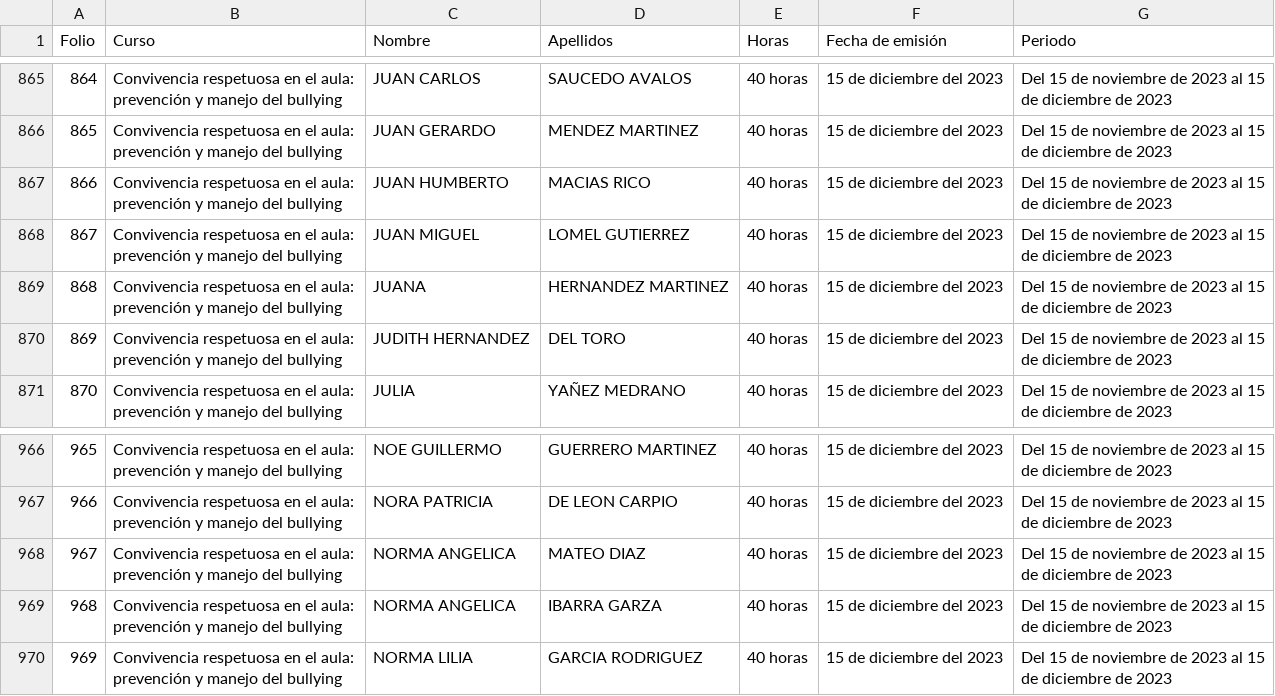
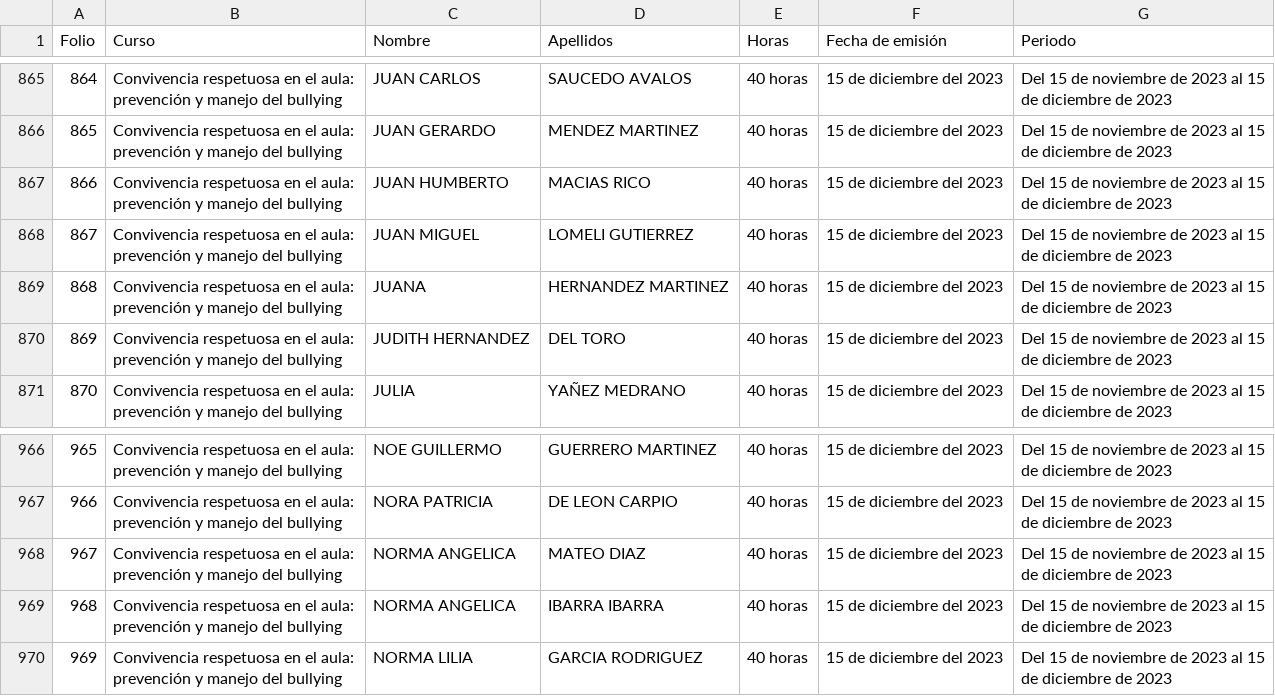
Before and after one commit to T0ny-dev/api-cert-usicamm, a CSV file: data.csv, drawn as a sheet; only a part is shown, gaps mark what is left out; the diff covers the shown part only.

```diff
--- a/data.csv
+++ b/data.csv
@@ -867,3 +867,3 @@ Folio,Curso,Nombre,Apellidos,Horas,Fecha de emisión,Periodo
 866,Convivencia respetuosa en el aula: prevención y manejo del bullying,JUAN HUMBERTO,MACIAS RICO,40 horas,15 de diciembre del 2023,Del 15 de noviembre de 2023 al 15 de diciembre de 2023
-867,Convivencia respetuosa en el aula: prevención y manejo del bullying,JUAN MIGUEL,LOMEL GUTIERREZ,40 horas,15 de diciembre del 2023,Del 15 de noviembre de 2023 al 15 de diciembre de 2023
+867,Convivencia respetuosa en el aula: prevención y manejo del bullying,JUAN MIGUEL,LOMELI GUTIERREZ,40 horas,15 de diciembre del 2023,Del 15 de noviembre de 2023 al 15 de diciembre de 2023
 868,Convivencia respetuosa en el aula: prevención y manejo del bullying,JUANA,HERNANDEZ MARTINEZ,40 horas,15 de diciembre del 2023,Del 15 de noviembre de 2023 al 15 de diciembre de 2023
@@ -968,3 +968,3 @@ Folio,Curso,Nombre,Apellidos,Horas,Fecha de emisión,Periodo
 967,Convivencia respetuosa en el aula: prevención y manejo del bullying,NORMA ANGELICA,MATEO DIAZ,40 horas,15 de diciembre del 2023,Del 15 de noviembre de 2023 al 15 de diciembre de 2023
-968,Convivencia respetuosa en el aula: prevención y manejo del bullying,NORMA ANGELICA,IBARRA GARZA,40 horas,15 de diciembre del 2023,Del 15 de noviembre de 2023 al 15 de diciembre de 2023
+968,Convivencia respetuosa en el aula: prevención y manejo del bullying,NORMA ANGELICA,IBARRA IBARRA,40 horas,15 de diciembre del 2023,Del 15 de noviembre de 2023 al 15 de diciembre de 2023
 969,Convivencia respetuosa en el aula: prevención y manejo del bullying,NORMA LILIA,GARCIA RODRIGUEZ,40 horas,15 de diciembre del 2023,Del 15 de noviembre de 2023 al 15 de diciembre de 2023
```
Also changed, not shown: 3 added rows and 4 edited cells elsewhere in this file.
